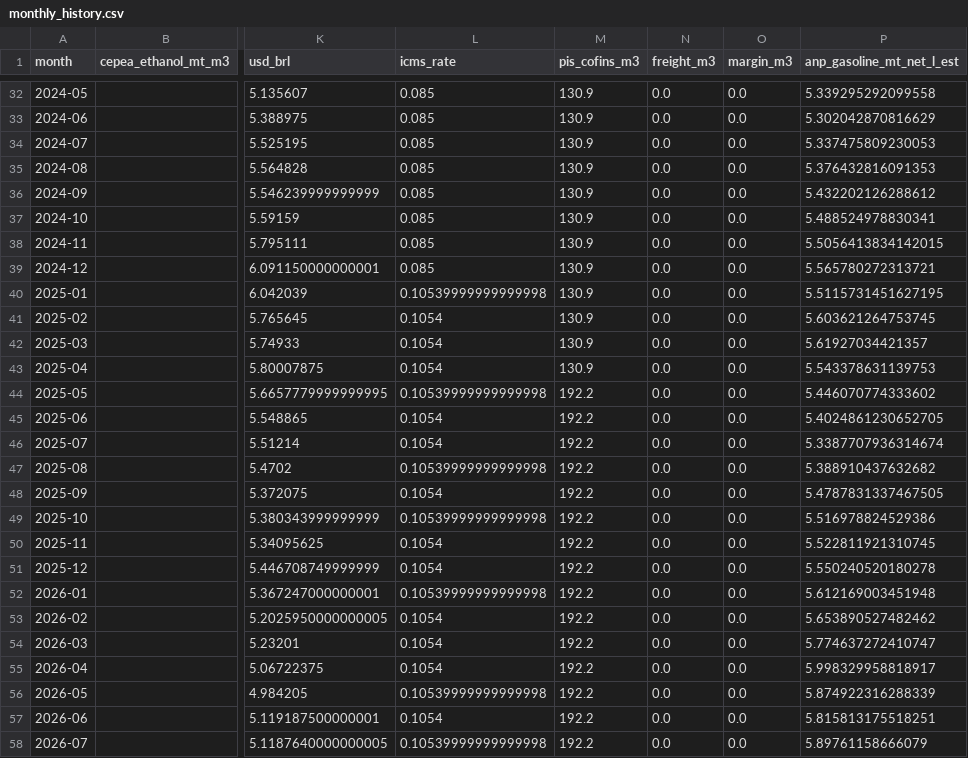
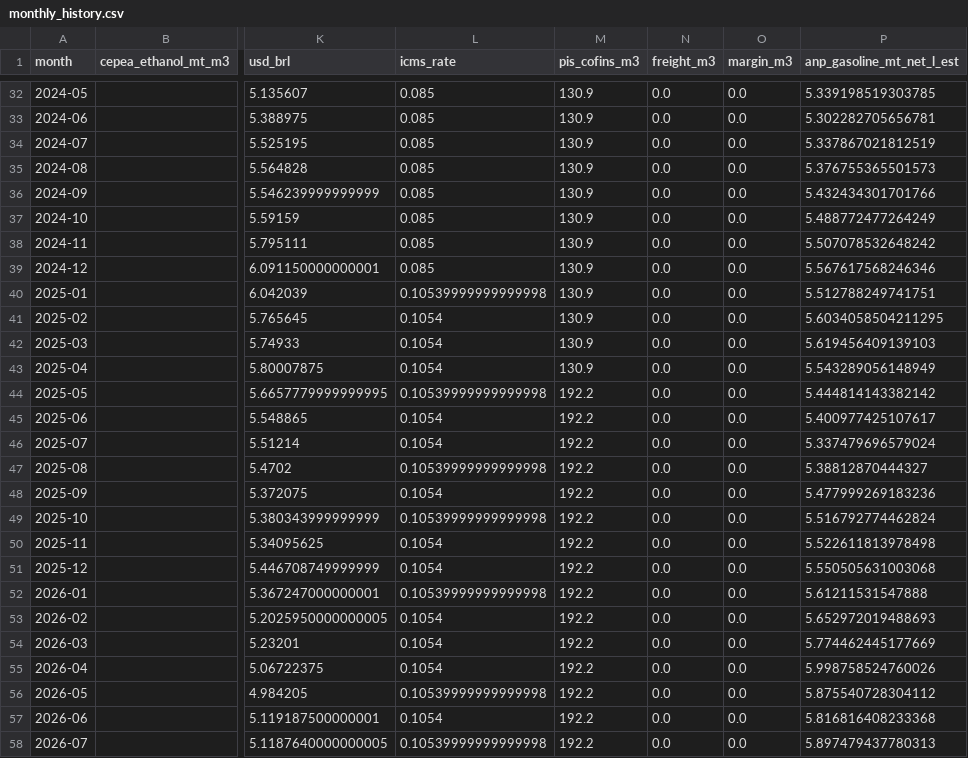
Before and after one commit to CBordaYupanqui/Etanol-de-maiz, a CSV file: outputs/monthly_history.csv, drawn as a sheet; only a part is shown, gaps mark what is left out; the diff covers the shown part only; the diff names each change by its address in the sheet, - before the commit and + after, or states it on an @@ line.

```diff
--- a/outputs/monthly_history.csv
+++ b/outputs/monthly_history.csv
-P32 (anp_gasoline_mt_net_l_est): 5.339295292099558
+P32 (anp_gasoline_mt_net_l_est): 5.339198519303785
-P33 (anp_gasoline_mt_net_l_est): 5.302042870816629
+P33 (anp_gasoline_mt_net_l_est): 5.302282705656781
-P34 (anp_gasoline_mt_net_l_est): 5.337475809230053
+P34 (anp_gasoline_mt_net_l_est): 5.337867021812519
-P35 (anp_gasoline_mt_net_l_est): 5.376432816091353
+P35 (anp_gasoline_mt_net_l_est): 5.376755365501573
-P36 (anp_gasoline_mt_net_l_est): 5.432202126288612
+P36 (anp_gasoline_mt_net_l_est): 5.432434301701766
-P37 (anp_gasoline_mt_net_l_est): 5.488524978830341
+P37 (anp_gasoline_mt_net_l_est): 5.488772477264249
-P38 (anp_gasoline_mt_net_l_est): 5.5056413834142015
+P38 (anp_gasoline_mt_net_l_est): 5.507078532648242
-P39 (anp_gasoline_mt_net_l_est): 5.565780272313721
+P39 (anp_gasoline_mt_net_l_est): 5.567617568246346
-P40 (anp_gasoline_mt_net_l_est): 5.5115731451627195
+P40 (anp_gasoline_mt_net_l_est): 5.512788249741751
-P41 (anp_gasoline_mt_net_l_est): 5.603621264753745
+P41 (anp_gasoline_mt_net_l_est): 5.6034058504211295
-P42 (anp_gasoline_mt_net_l_est): 5.61927034421357
+P42 (anp_gasoline_mt_net_l_est): 5.619456409139103
-P43 (anp_gasoline_mt_net_l_est): 5.543378631139753
+P43 (anp_gasoline_mt_net_l_est): 5.543289056148949
-P44 (anp_gasoline_mt_net_l_est): 5.446070774333602
+P44 (anp_gasoline_mt_net_l_est): 5.444814143382142
-P45 (anp_gasoline_mt_net_l_est): 5.4024861230652705
+P45 (anp_gasoline_mt_net_l_est): 5.400977425107617
-P46 (anp_gasoline_mt_net_l_est): 5.3387707936314674
+P46 (anp_gasoline_mt_net_l_est): 5.337479696579024
-P47 (anp_gasoline_mt_net_l_est): 5.388910437632682
+P47 (anp_gasoline_mt_net_l_est): 5.38812870444327
-P48 (anp_gasoline_mt_net_l_est): 5.4787831337467505
+P48 (anp_gasoline_mt_net_l_est): 5.477999269183236
-P49 (anp_gasoline_mt_net_l_est): 5.516978824529386
+P49 (anp_gasoline_mt_net_l_est): 5.516792774462824
-P50 (anp_gasoline_mt_net_l_est): 5.522811921310745
+P50 (anp_gasoline_mt_net_l_est): 5.522611813978498
-P51 (anp_gasoline_mt_net_l_est): 5.550240520180278
+P51 (anp_gasoline_mt_net_l_est): 5.550505631003068
-P52 (anp_gasoline_mt_net_l_est): 5.612169003451948
+P52 (anp_gasoline_mt_net_l_est): 5.61211531547888
-P53 (anp_gasoline_mt_net_l_est): 5.653890527482462
+P53 (anp_gasoline_mt_net_l_est): 5.652972019488693
-P54 (anp_gasoline_mt_net_l_est): 5.774637272410747
+P54 (anp_gasoline_mt_net_l_est): 5.774462445177669
-P55 (anp_gasoline_mt_net_l_est): 5.998329958818917
+P55 (anp_gasoline_mt_net_l_est): 5.998758524760026
-P56 (anp_gasoline_mt_net_l_est): 5.874922316288339
+P56 (anp_gasoline_mt_net_l_est): 5.875540728304112
-P57 (anp_gasoline_mt_net_l_est): 5.815813175518251
+P57 (anp_gasoline_mt_net_l_est): 5.816816408233368
-P58 (anp_gasoline_mt_net_l_est): 5.89761158666079
+P58 (anp_gasoline_mt_net_l_est): 5.897479437780313
```
Also changed, not shown: 32 edited cells elsewhere in this file, outputs/backtest_predictions.csv, outputs/historical_drivers_5y.csv, 10 other files.
